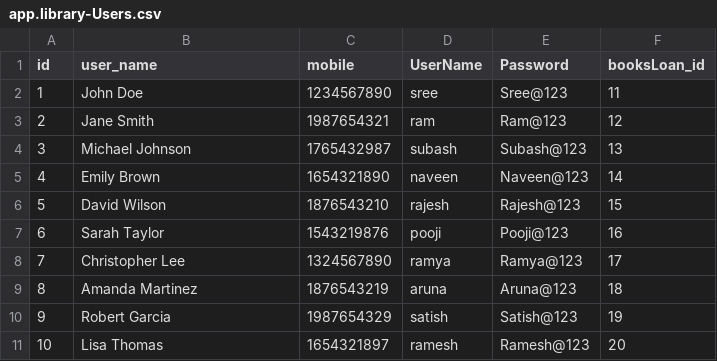
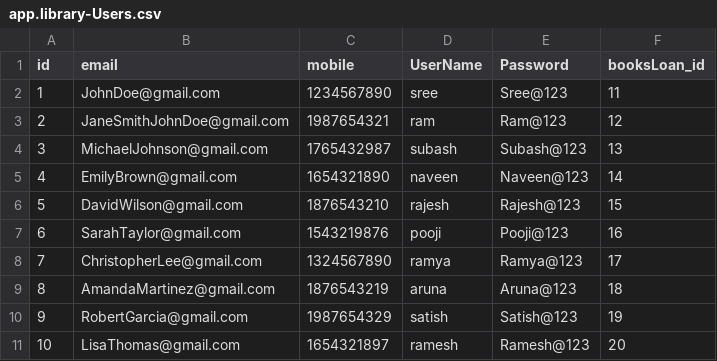
Before and after one commit to Sreedhar1729/CentralLibray, a CSV file: db/data/app.library-Users.csv, drawn as a sheet.

Commit message:
User Signup added

```diff
--- a/db/data/app.library-Users.csv
+++ b/db/data/app.library-Users.csv
@@ -1,11 +1,11 @@
-id,user_name,mobile,UserName,Password,booksLoan_id
-1,John Doe, 1234567890,sree,Sree@123,11
-2,Jane Smith, 1987654321,ram,Ram@123,12
-3,Michael Johnson, 1765432987,subash,Subash@123,13
-4,Emily Brown, 1654321890,naveen,Naveen@123,14
-5,David Wilson, 1876543210,rajesh,Rajesh@123,15
-6,Sarah Taylor, 1543219876,pooji,Pooji@123,16
-7,Christopher Lee, 1324567890,ramya,Ramya@123,17
-8,Amanda Martinez, 1876543219,aruna,Aruna@123,18
-9,Robert Garcia, 1987654329,satish,Satish@123,19
-10,Lisa Thomas, 1654321897,ramesh,Ramesh@123,20
+id,email,mobile,UserName,Password,booksLoan_id
+1,JohnDoe@gmail.com,1234567890,sree,Sree@123,11
+2,JaneSmithJohnDoe@gmail.com, 1987654321,ram,Ram@123,12
+3,MichaelJohnson@gmail.com, 1765432987,subash,Subash@123,13
+4,EmilyBrown@gmail.com, 1654321890,naveen,Naveen@123,14
+5,DavidWilson@gmail.com, 1876543210,rajesh,Rajesh@123,15
+6,SarahTaylor@gmail.com, 1543219876,pooji,Pooji@123,16
+7,ChristopherLee@gmail.com, 1324567890,ramya,Ramya@123,17
+8,AmandaMartinez@gmail.com, 1876543219,aruna,Aruna@123,18
+9,RobertGarcia@gmail.com, 1987654329,satish,Satish@123,19
+10,LisaThomas@gmail.com, 1654321897,ramesh,Ramesh@123,20
```
Also changed, not shown: 17 other files.
